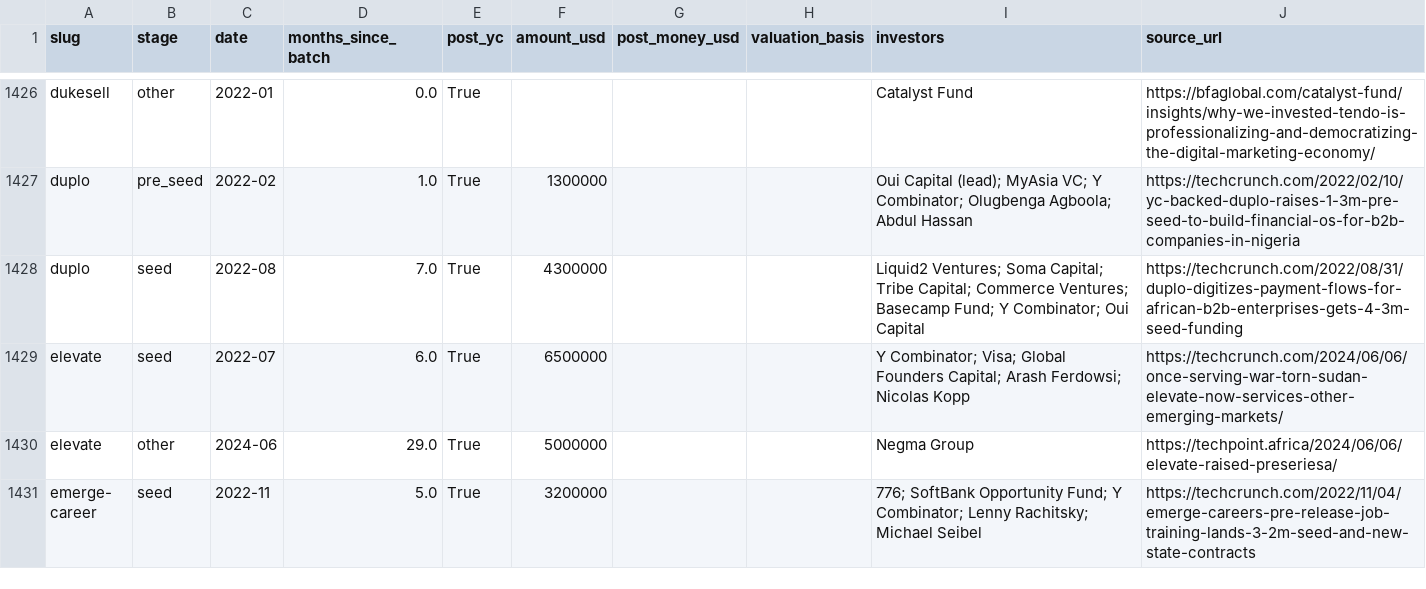
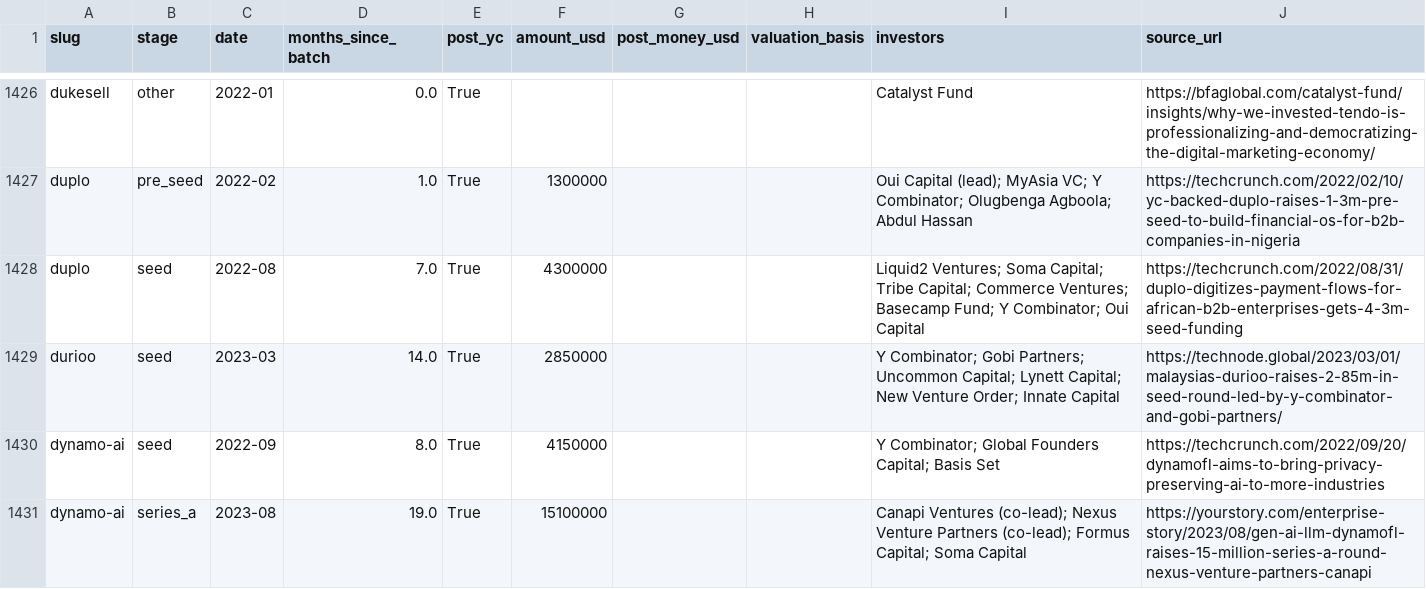
Before and after one commit to edison16a/yc-startup-life, a CSV file: data/rounds.csv, drawn as a sheet; only a part is shown, gaps mark what is left out; the shorter side is filled out with more unchanged rows; the diff covers the shown part only.

```diff
--- a/data/rounds.csv
+++ b/data/rounds.csv
@@ -1428 +1428,4 @@ duplo,pre_seed,2022-02,1.0,True,1300000,,,Oui Capital (lead); MyAsia VC; Y Combi
 duplo,seed,2022-08,7.0,True,4300000,,,Liquid2 Ventures; Soma Capital; Tribe Capital; Commerce Ventures; Basecamp Fund; Y Combinator; Oui Capital,https://techcrunch.com/2022/08/31/duplo-digitizes-payment-flows-for-african-b2b-enterprises-gets-4-3m-seed-funding
+durioo,seed,2023-03,14.0,True,2850000,,,Y Combinator; Gobi Partners; Uncommon Capital; Lynett Capital; New Venture Order; Innate Capital,https://technode.global/2023/03/01/malaysias-durioo-raises-2-85m-in-seed-round-led-by-y-combinator-and-gobi-partners/
+dynamo-ai,seed,2022-09,8.0,True,4150000,,,Y Combinator; Global Founders Capital; Basis Set,https://techcrunch.com/2022/09/20/dynamofl-aims-to-bring-privacy-preserving-ai-to-more-industries
+dynamo-ai,series_a,2023-08,19.0,True,15100000,,,Canapi Ventures (co-lead); Nexus Venture Partners (co-lead); Formus Capital; Soma Capital,https://yourstory.com/enterprise-story/2023/08/gen-ai-llm-dynamofl-raises-15-million-series-a-round-nexus-venture-partners-canapi
```
Also changed, not shown: 7 added rows elsewhere in this file, data/competitors.csv, data/founders.csv, 11 other files.
